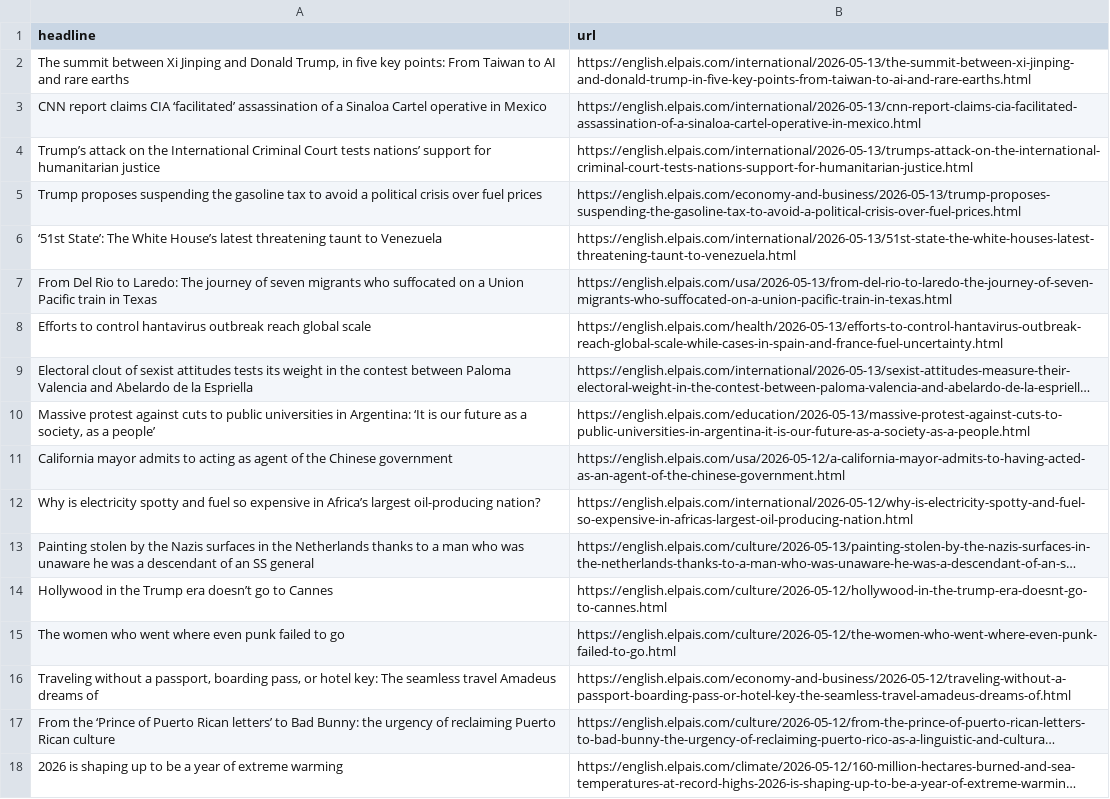
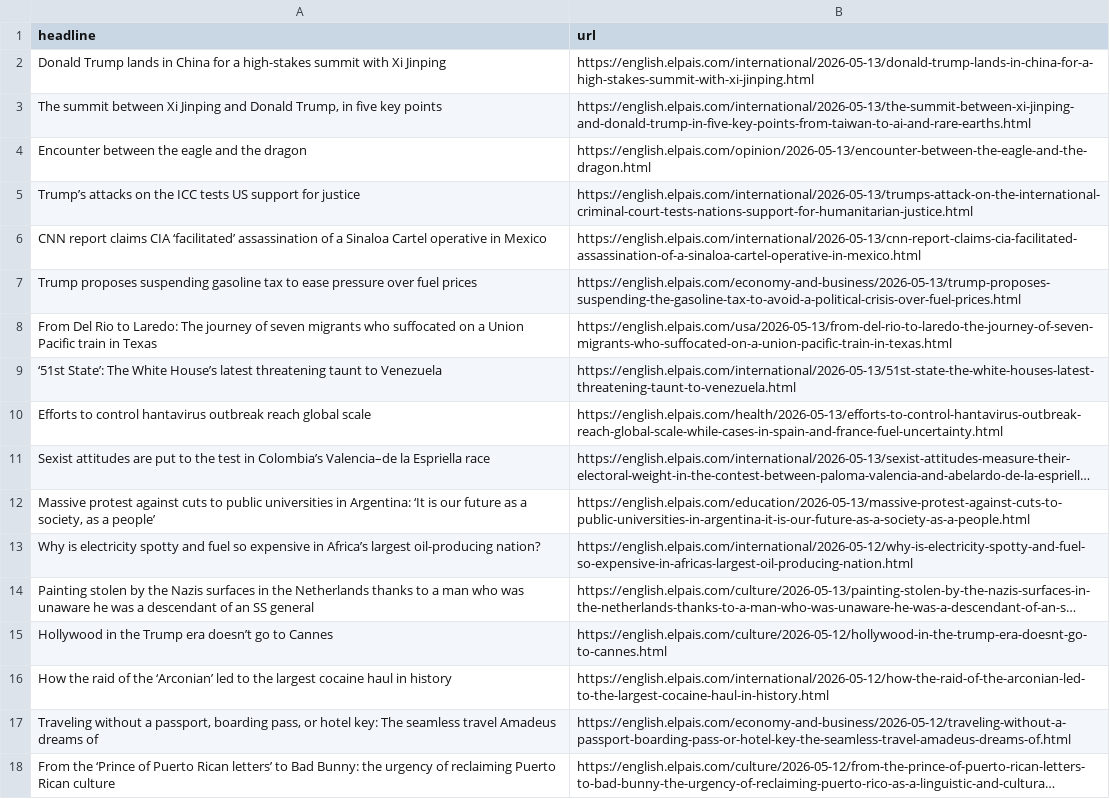
Before and after one commit to JSorrell99/el-pais-autoscraper, a CSV file: headlines.csv, drawn as a sheet; only a part is shown; the shorter side is filled out with more unchanged rows; long unchanged cells end in …; removed rows and columns are numbered as before the commit, all else as after; the diff names each change by its address in the sheet, - before the commit and + after, or states it on an @@ line.

```diff
--- a/headlines.csv
+++ b/headlines.csv
+row 2: Donald Trump lands in China for a high-stakes summit with Xi Jinping | https://english.elpais.com/international/2026-05-13/donald-trump-lands-in-china-for-a-high-stakes-summit-with-xi-jinping.html
-A3 (headline): …five key points: From Taiwan to AI and rare earths
+A3 (headline): …five key points
+row 4: Encounter between the eagle and the dragon | https://english.elpais.com/opinion/2026-05-13/encounter-between-the-eagle-and-the-dragon.html
+row 5: Trump’s attacks on the ICC tests US support for justice | https://english.elpais.com/international/2026-05-13/trumps-attack-on-the-international-criminal-court-tests-nations-support-for-humanitarian-justice.html
-row 4: Trump’s attack on the International Criminal Court tests nations’ support for humanitarian justice | https://english.elpais.com/international/2026-05-13/trumps-attack-on-the-international-criminal-court-tests-nations-support-for-humanitarian-justice.html
-A7 (headline): …proposes suspending the gasoline tax to avoid a political crisis over fuel…
+A7 (headline): …proposes suspending gasoline tax to ease pressure over fuel…
@@ row 7 moved to row 8: From Del Rio to Laredo: The journey of s… @@
-A11 (headline): Electoral clout of sexist attitudes tests its weight in the contest between Paloma Valencia and Abelardo de la Espriella
+A11 (headline): Sexist attitudes are put to the test in Colombia’s Valencia–de la Espriella race
-row 11: California mayor admits to acting as agent of the Chinese government | https://english.elpais.com/usa/2026-05-12/a-california-mayor-admits-to-having-acted-as-an-agent-of-the-chinese-government.html
-row 15: The women who went where even punk failed to go | https://english.elpais.com/culture/2026-05-12/the-women-who-went-where-even-punk-failed-to-go.html
+row 16: How the raid of the ‘Arconian’ led to the largest cocaine haul in history | https://english.elpais.com/international/2026-05-12/how-the-raid-of-the-arconian-led-to-the-largest-cocaine-haul-in-history.html
```
